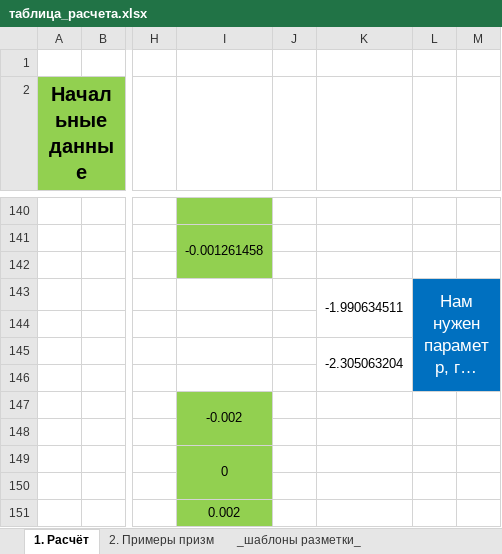
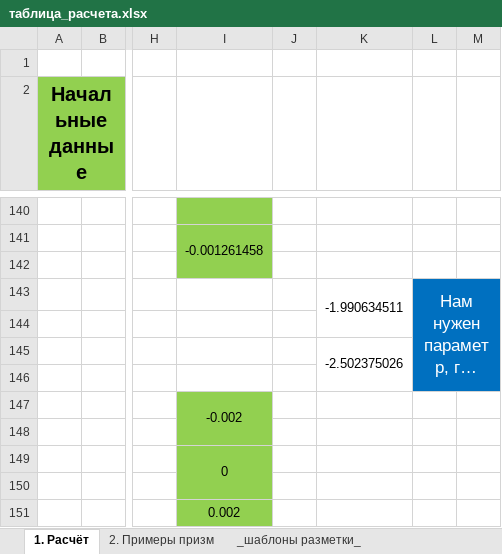
Before and after one commit to vyneer/prikopt_kurs, an Excel workbook: таблица_расчета.xlsx, sheet 1. Расчёт, drawn as a sheet; only a part is shown, gaps mark what is left out; long unchanged cells end in …; values as stored, in another font and other column widths than the file's, no borders; charts and pictures and conditional formats not drawn; the diff names each change by its address in the sheet, - before the commit and + after, or states it on an @@ line.

```diff
--- a/таблица_расчета.xlsx (sheet 1. Расчёт)
+++ b/таблица_расчета.xlsx (sheet 1. Расчёт)
-K145: -2.305063204
+K145: -2.502375026
```
Also changed, not shown: charts or pictures, 1 other file.
